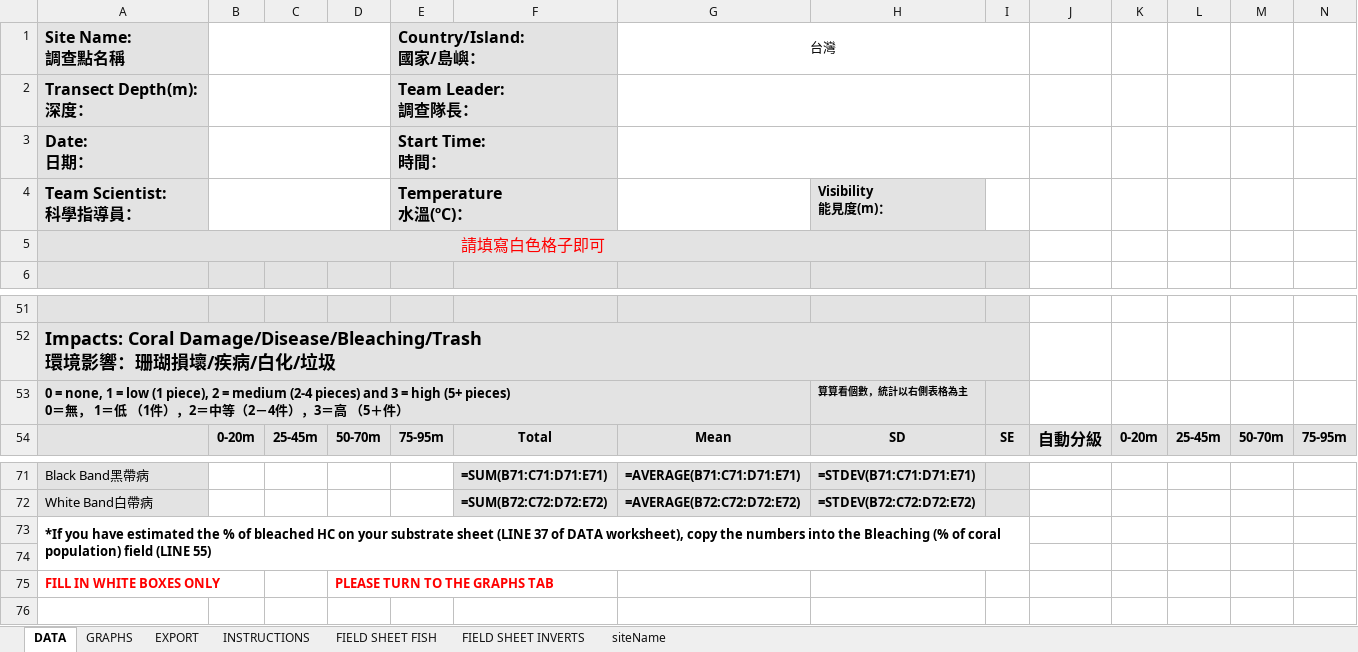
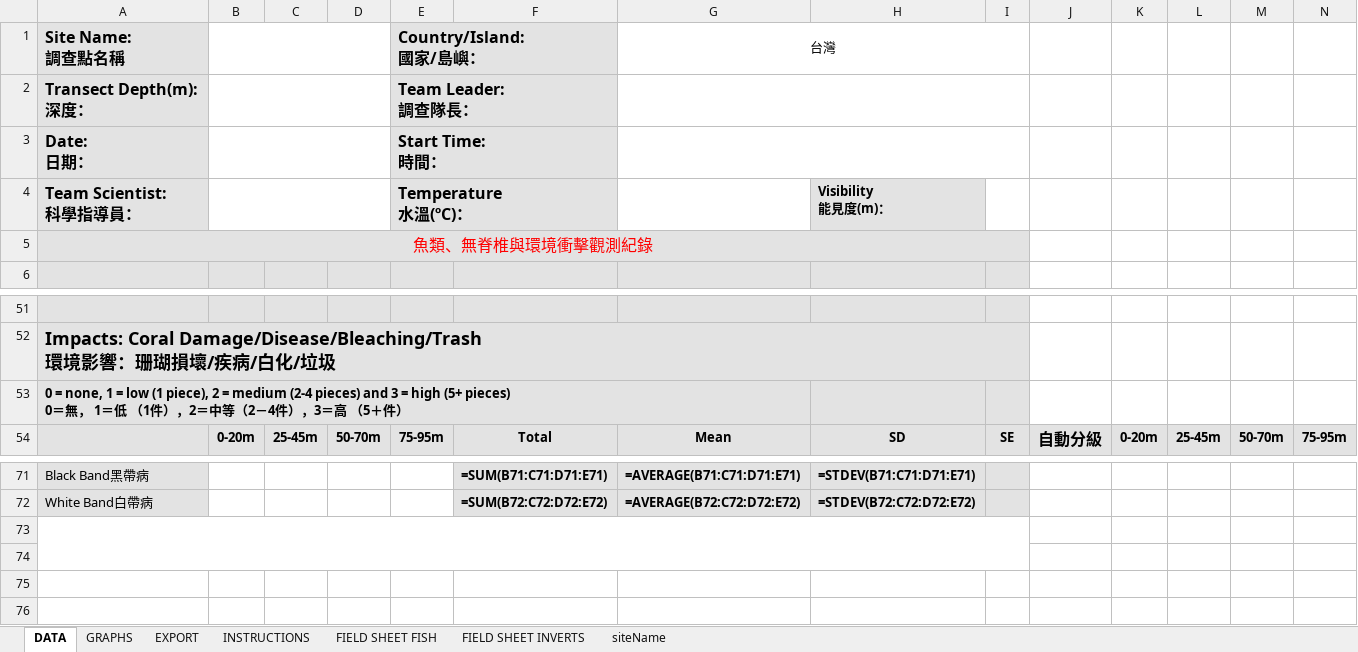
Before and after one commit to e-info-taiwan/coast-monitoring, an Excel workbook: internal/report/templates/belt.xlsx, sheet DATA, drawn as a sheet; only a part is shown, gaps mark what is left out; values as stored, in another font and other column widths than the file's, no borders; formulas without a stored value are shown as written; conditional formats not drawn; removed rows and columns are numbered as before the commit, all else as after; rows hold the shown columns only; the diff names each change by its address in the sheet, - before the commit and + after, or states it on an @@ line.

```diff
--- a/internal/report/templates/belt.xlsx (sheet DATA)
+++ b/internal/report/templates/belt.xlsx (sheet DATA)
-A5: 請填寫白色格子即可
+A5: 魚類、無脊椎與環境衝擊觀測紀錄
-H53: 算算看個數，統計以右側表格為主
+H53: (empty)
-row 73: *If you have estimated the % of bleached HC on your substrate sheet (LINE 37 of DATA worksheet), copy the numbers into the Bleaching (% of coral population) field (LINE 55)
+A73:I74 merged
-row 74: FILL IN WHITE BOXES ONLY |  |  | PLEASE TURN TO THE GRAPHS TAB
+row 74: (empty)
+row 75: (empty)
```
Also changed, not shown: sheet INSTRUCTIONS, sheet GRAPHS, internal/report/templates/field-belt.xlsx, internal/report/templates/field-line.xlsx, 15 other files.
